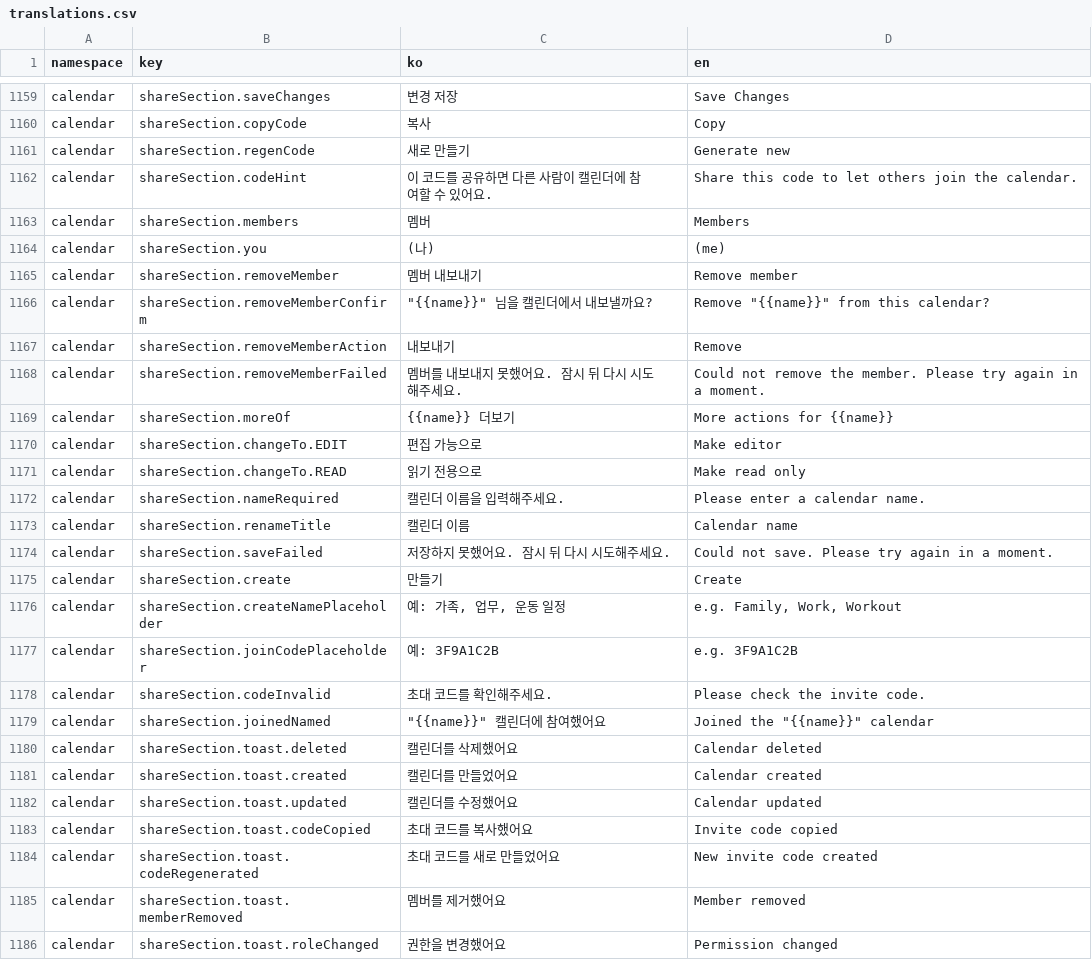
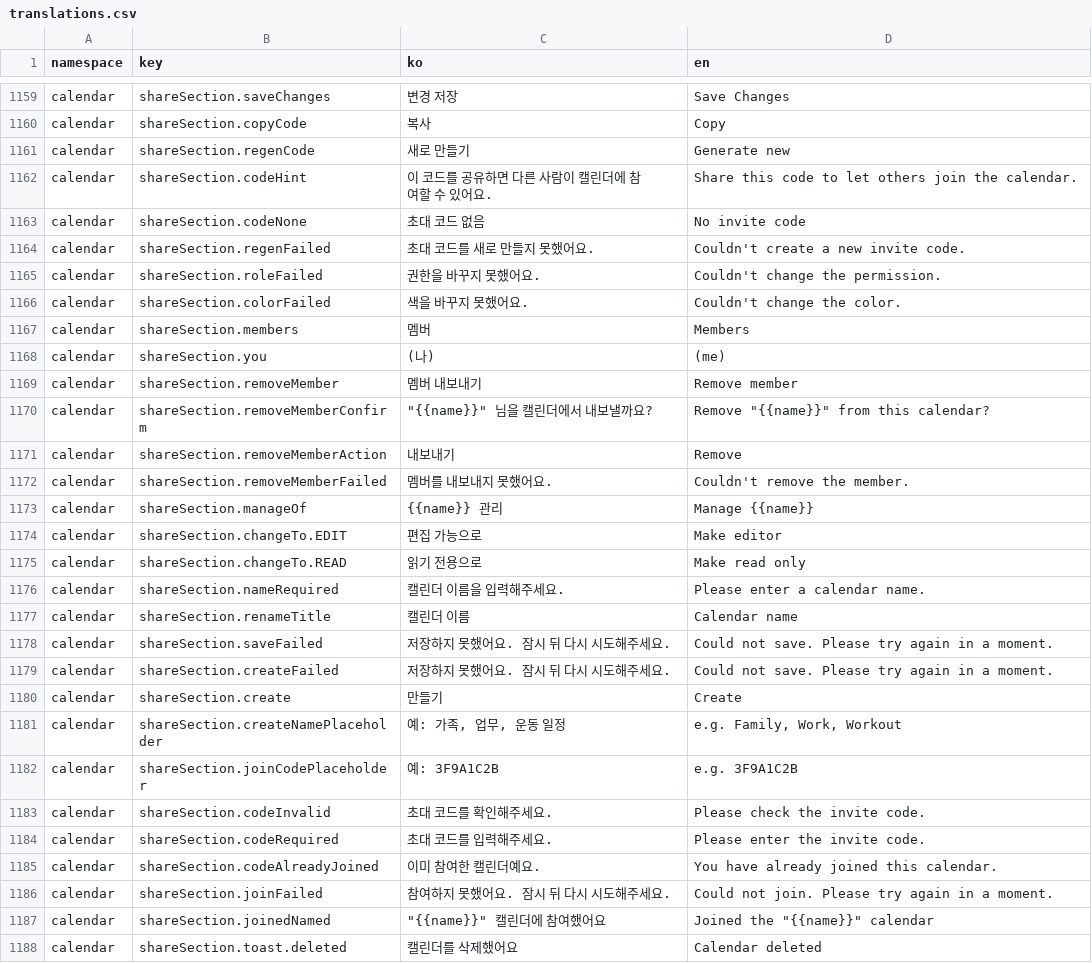
Before and after one commit to lshdainty/groo-damda-front, a CSV file: i18n/translations.csv, drawn as a sheet; only a part is shown, gaps mark what is left out; the shorter side is filled out with more unchanged rows.

```diff
--- a/i18n/translations.csv
+++ b/i18n/translations.csv
@@ -1162,2 +1162,6 @@ calendar,shareSection.regenCode,새로 만들기,Generate new
 calendar,shareSection.codeHint,이 코드를 공유하면 다른 사람이 캘린더에 참여할 수 있어요.,Share this code to let others join the calendar.
+calendar,shareSection.codeNone,초대 코드 없음,No invite code
+calendar,shareSection.regenFailed,초대 코드를 새로 만들지 못했어요.,Couldn't create a new invite code.
+calendar,shareSection.roleFailed,권한을 바꾸지 못했어요.,Couldn't change the permission.
+calendar,shareSection.colorFailed,색을 바꾸지 못했어요.,Couldn't change the color.
 calendar,shareSection.members,멤버,Members
@@ -1167,4 +1171,4 @@ calendar,shareSection.removeMemberConfirm,"""{{name}}"" 님을 캘린더에서
 calendar,shareSection.removeMemberAction,내보내기,Remove
-calendar,shareSection.removeMemberFailed,멤버를 내보내지 못했어요. 잠시 뒤 다시 시도해주세요.,Could not remove the member. Please try again in a moment.
-calendar,shareSection.moreOf,{{name}} 더보기,More actions for {{name}}
+calendar,shareSection.removeMemberFailed,멤버를 내보내지 못했어요.,Couldn't remove the member.
+calendar,shareSection.manageOf,{{name}} 관리,Manage {{name}}
 calendar,shareSection.changeTo.EDIT,편집 가능으로,Make editor
@@ -1174,2 +1178,3 @@ calendar,shareSection.renameTitle,캘린더 이름,Calendar name
 calendar,shareSection.saveFailed,저장하지 못했어요. 잠시 뒤 다시 시도해주세요.,Could not save. Please try again in a moment.
+calendar,shareSection.createFailed,저장하지 못했어요. 잠시 뒤 다시 시도해주세요.,Could not save. Please try again in a moment.
 calendar,shareSection.create,만들기,Create
@@ -1178,2 +1183,5 @@ calendar,shareSection.joinCodePlaceholder,예: 3F9A1C2B,e.g. 3F9A1C2B
 calendar,shareSection.codeInvalid,초대 코드를 확인해주세요.,Please check the invite code.
+calendar,shareSection.codeRequired,초대 코드를 입력해주세요.,Please enter the invite code.
+calendar,shareSection.codeAlreadyJoined,이미 참여한 캘린더예요.,You have already joined this calendar.
+calendar,shareSection.joinFailed,참여하지 못했어요. 잠시 뒤 다시 시도해주세요.,Could not join. Please try again in a moment.
 calendar,shareSection.joinedNamed,"""{{name}}"" 캘린더에 참여했어요","Joined the ""{{name}}"" calendar"
```
Also changed, not shown: 13 other files.
